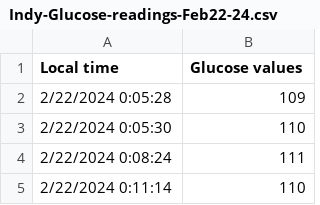
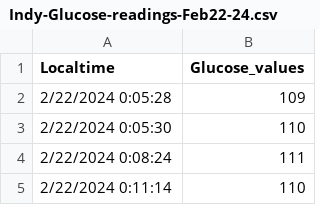
Before and after one commit to icmiaan/Timeseries_forecast, a CSV file: Indy-Glucose-readings-Feb22-24.csv, drawn as a sheet; only a part is shown.

Commit message:
Add files via upload

```diff
--- a/Indy-Glucose-readings-Feb22-24.csv
+++ b/Indy-Glucose-readings-Feb22-24.csv
@@ -1,2 +1,2 @@
-Local time,Glucose values
+Localtime,Glucose_values
 2/22/2024 0:05:28,109
```
